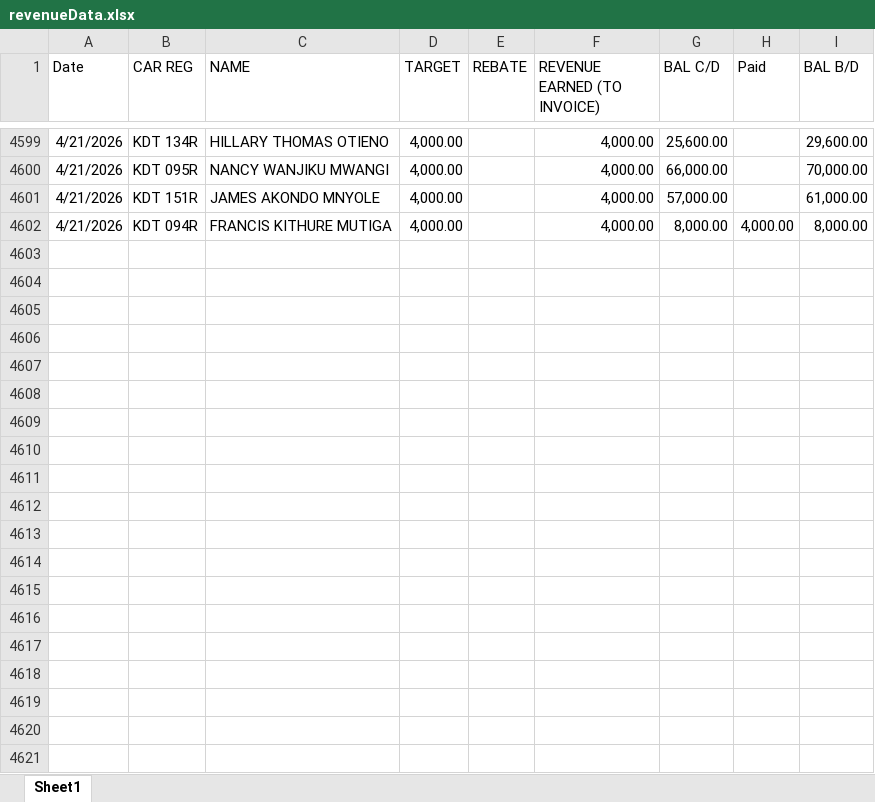
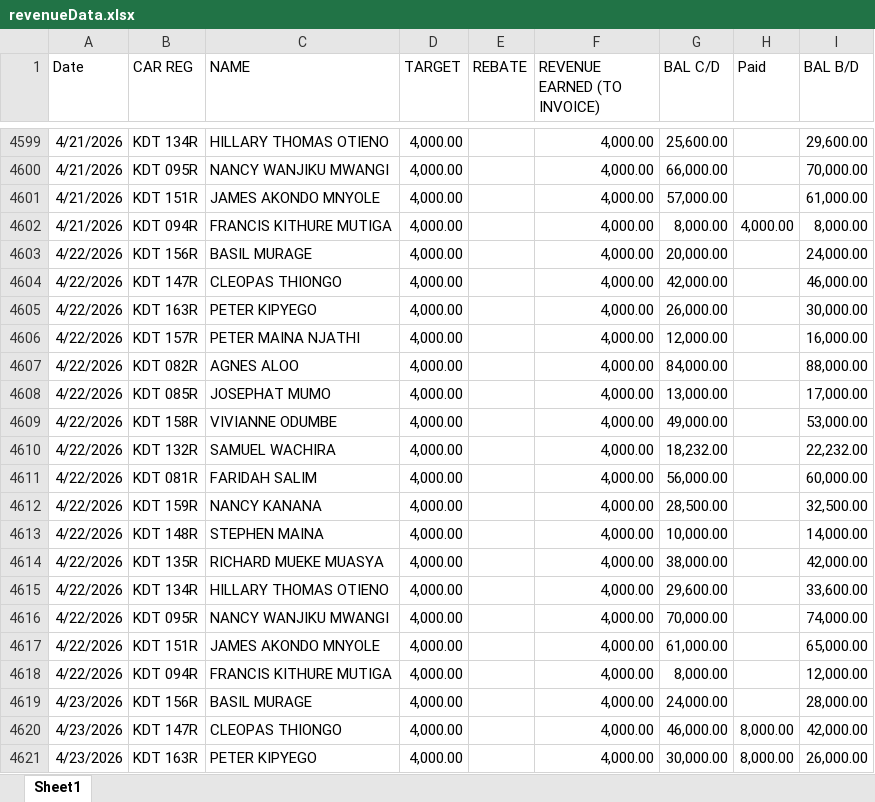
Before and after one commit to Kigeamutethia/Operational-Intelligence-Hub, an Excel workbook: Data/eMobility/mG4sData/mg4sRevenue/revenueData.xlsx, sheet Sheet1, drawn as a sheet; only a part is shown, gaps mark what is left out; values as stored, in another font and other column widths than the file's, no borders; conditional formats and table styles not drawn; the diff covers the shown part only; the diff names each change by its address in the sheet, - before the commit and + after, or states it on an @@ line.

```diff
--- a/Data/eMobility/mG4sData/mg4sRevenue/revenueData.xlsx (sheet Sheet1)
+++ b/Data/eMobility/mG4sData/mg4sRevenue/revenueData.xlsx (sheet Sheet1)
+row 4603: 4/22/2026 | KDT 156R | BASIL MURAGE | 4,000.00 |  | 4,000.00 | 20,000.00 |  | 24,000.00
+row 4604: 4/22/2026 | KDT 147R | CLEOPAS THIONGO | 4,000.00 |  | 4,000.00 | 42,000.00 |  | 46,000.00
+row 4605: 4/22/2026 | KDT 163R | PETER KIPYEGO | 4,000.00 |  | 4,000.00 | 26,000.00 |  | 30,000.00
+row 4606: 4/22/2026 | KDT 157R | PETER MAINA NJATHI | 4,000.00 |  | 4,000.00 | 12,000.00 |  | 16,000.00
+row 4607: 4/22/2026 | KDT 082R | AGNES ALOO | 4,000.00 |  | 4,000.00 | 84,000.00 |  | 88,000.00
+row 4608: 4/22/2026 | KDT 085R | JOSEPHAT MUMO | 4,000.00 |  | 4,000.00 | 13,000.00 |  | 17,000.00
+row 4609: 4/22/2026 | KDT 158R | VIVIANNE ODUMBE | 4,000.00 |  | 4,000.00 | 49,000.00 |  | 53,000.00
+row 4610: 4/22/2026 | KDT 132R | SAMUEL WACHIRA | 4,000.00 |  | 4,000.00 | 18,232.00 |  | 22,232.00
+row 4611: 4/22/2026 | KDT 081R | FARIDAH SALIM | 4,000.00 |  | 4,000.00 | 56,000.00 |  | 60,000.00
+row 4612: 4/22/2026 | KDT 159R | NANCY KANANA | 4,000.00 |  | 4,000.00 | 28,500.00 |  | 32,500.00
+row 4613: 4/22/2026 | KDT 148R | STEPHEN MAINA | 4,000.00 |  | 4,000.00 | 10,000.00 |  | 14,000.00
+row 4614: 4/22/2026 | KDT 135R | RICHARD MUEKE MUASYA | 4,000.00 |  | 4,000.00 | 38,000.00 |  | 42,000.00
+row 4615: 4/22/2026 | KDT 134R | HILLARY THOMAS OTIENO | 4,000.00 |  | 4,000.00 | 29,600.00 |  | 33,600.00
+row 4616: 4/22/2026 | KDT 095R | NANCY WANJIKU MWANGI | 4,000.00 |  | 4,000.00 | 70,000.00 |  | 74,000.00
+row 4617: 4/22/2026 | KDT 151R | JAMES AKONDO MNYOLE | 4,000.00 |  | 4,000.00 | 61,000.00 |  | 65,000.00
+row 4618: 4/22/2026 | KDT 094R | FRANCIS KITHURE MUTIGA | 4,000.00 |  | 4,000.00 | 8,000.00 |  | 12,000.00
+row 4619: 4/23/2026 | KDT 156R | BASIL MURAGE | 4,000.00 |  | 4,000.00 | 24,000.00 |  | 28,000.00
+row 4620: 4/23/2026 | KDT 147R | CLEOPAS THIONGO | 4,000.00 |  | 4,000.00 | 46,000.00 | 8,000.00 | 42,000.00
+row 4621: 4/23/2026 | KDT 163R | PETER KIPYEGO | 4,000.00 |  | 4,000.00 | 30,000.00 | 8,000.00 | 26,000.00
```
Also changed, not shown: 93 added rows, 32 edited cells and cell formats elsewhere in this sheet, Data/eMobility/mG4sData/mg4sMileage/mg4sMileage.xlsx, Data/eMobility/mG4sData/mg4sRevenue/hbtData.xlsx, 9 other files.
